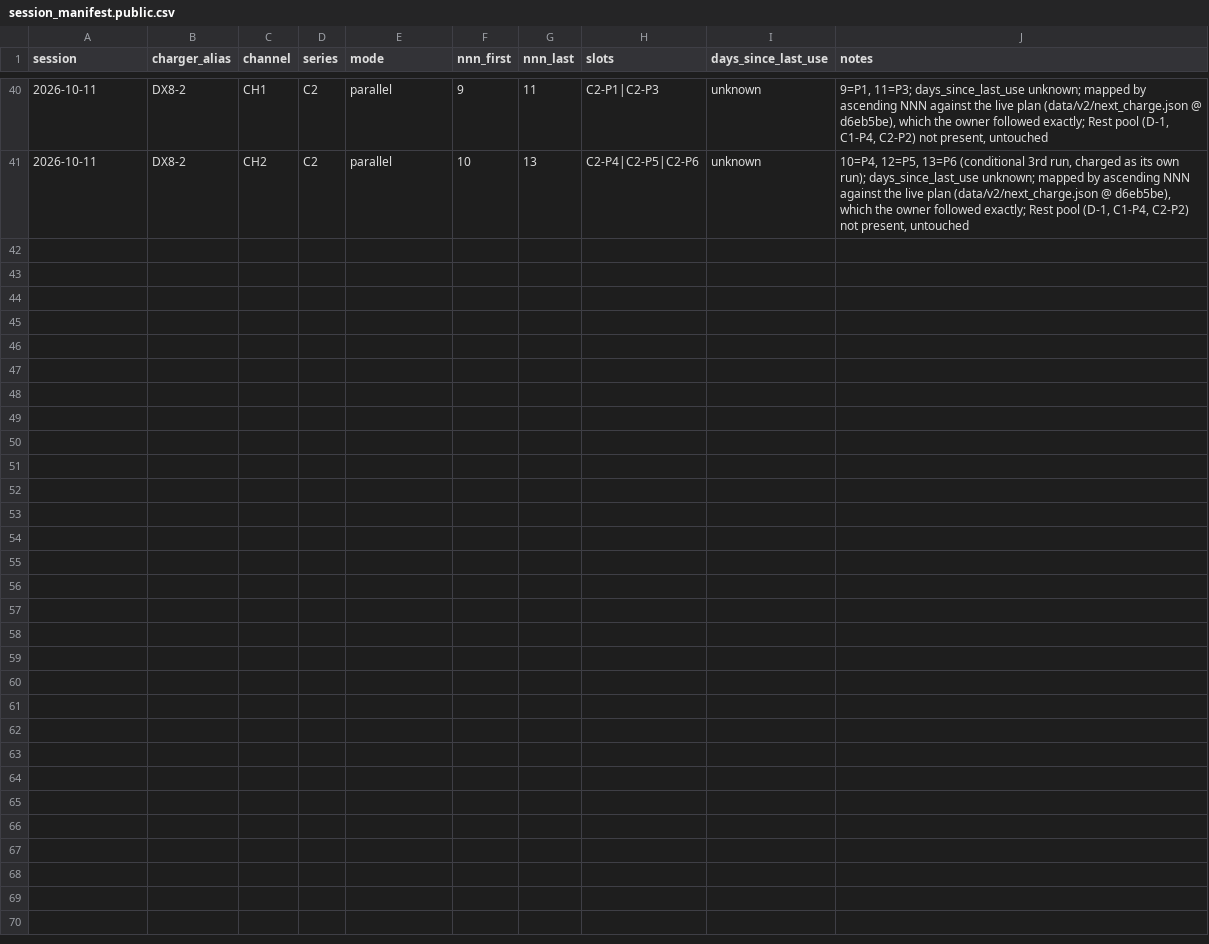
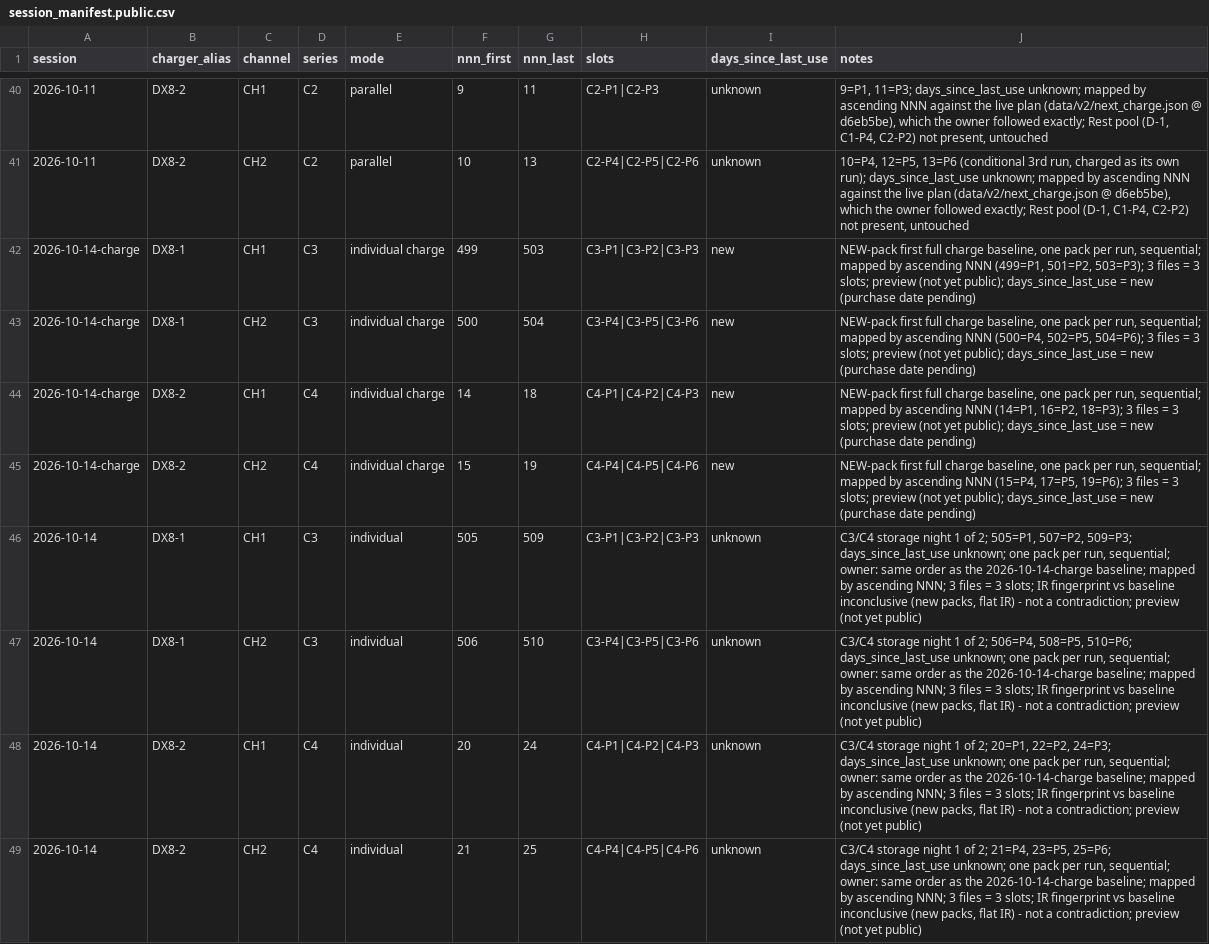
Before and after one commit to crpearson/site, a CSV file: data/v2/session_manifest.public.csv, drawn as a sheet; only a part is shown, gaps mark what is left out; the diff names each change by its address in the sheet, - before the commit and + after, or states it on an @@ line.

```diff
--- a/data/v2/session_manifest.public.csv
+++ b/data/v2/session_manifest.public.csv
+row 42: 2026-10-14-charge | DX8-1 | CH1 | C3 | individual charge | 499 | 503 | C3-P1|C3-P2|C3-P3 | new | NEW-pack first full charge baseline, one pack per run, sequential; mapped by ascending NNN (499=P1, 501=P2, 503=P3); 3 files = 3 slots; preview (not yet public); days_since_last_use = new (purchase date pending)
+row 43: 2026-10-14-charge | DX8-1 | CH2 | C3 | individual charge | 500 | 504 | C3-P4|C3-P5|C3-P6 | new | NEW-pack first full charge baseline, one pack per run, sequential; mapped by ascending NNN (500=P4, 502=P5, 504=P6); 3 files = 3 slots; preview (not yet public); days_since_last_use = new (purchase date pending)
+row 44: 2026-10-14-charge | DX8-2 | CH1 | C4 | individual charge | 14 | 18 | C4-P1|C4-P2|C4-P3 | new | NEW-pack first full charge baseline, one pack per run, sequential; mapped by ascending NNN (14=P1, 16=P2, 18=P3); 3 files = 3 slots; preview (not yet public); days_since_last_use = new (purchase date pending)
+row 45: 2026-10-14-charge | DX8-2 | CH2 | C4 | individual charge | 15 | 19 | C4-P4|C4-P5|C4-P6 | new | NEW-pack first full charge baseline, one pack per run, sequential; mapped by ascending NNN (15=P4, 17=P5, 19=P6); 3 files = 3 slots; preview (not yet public); days_since_last_use = new (purchase date pending)
+row 46: 2026-10-14 | DX8-1 | CH1 | C3 | individual | 505 | 509 | C3-P1|C3-P2|C3-P3 | unknown | C3/C4 storage night 1 of 2; 505=P1, 507=P2, 509=P3; days_since_last_use unknown; one pack per run, sequential; owner: same order as the 2026-10-14-charge baseline; mapped by ascending NNN; 3 files = 3 slots; IR fingerprint vs baseline inconclusive (new packs, flat IR) - not a contradiction; preview (not yet public)
+row 47: 2026-10-14 | DX8-1 | CH2 | C3 | individual | 506 | 510 | C3-P4|C3-P5|C3-P6 | unknown | C3/C4 storage night 1 of 2; 506=P4, 508=P5, 510=P6; days_since_last_use unknown; one pack per run, sequential; owner: same order as the 2026-10-14-charge baseline; mapped by ascending NNN; 3 files = 3 slots; IR fingerprint vs baseline inconclusive (new packs, flat IR) - not a contradiction; preview (not yet public)
+row 48: 2026-10-14 | DX8-2 | CH1 | C4 | individual | 20 | 24 | C4-P1|C4-P2|C4-P3 | unknown | C3/C4 storage night 1 of 2; 20=P1, 22=P2, 24=P3; days_since_last_use unknown; one pack per run, sequential; owner: same order as the 2026-10-14-charge baseline; mapped by ascending NNN; 3 files = 3 slots; IR fingerprint vs baseline inconclusive (new packs, flat IR) - not a contradiction; preview (not yet public)
+row 49: 2026-10-14 | DX8-2 | CH2 | C4 | individual | 21 | 25 | C4-P4|C4-P5|C4-P6 | unknown | C3/C4 storage night 1 of 2; 21=P4, 23=P5, 25=P6; days_since_last_use unknown; one pack per run, sequential; owner: same order as the 2026-10-14-charge baseline; mapped by ascending NNN; 3 files = 3 slots; IR fingerprint vs baseline inconclusive (new packs, flat IR) - not a contradiction; preview (not yet public)
```
Also changed, not shown: data/v2/pack_events.csv, data/v2/packs.csv, 27 other files.
